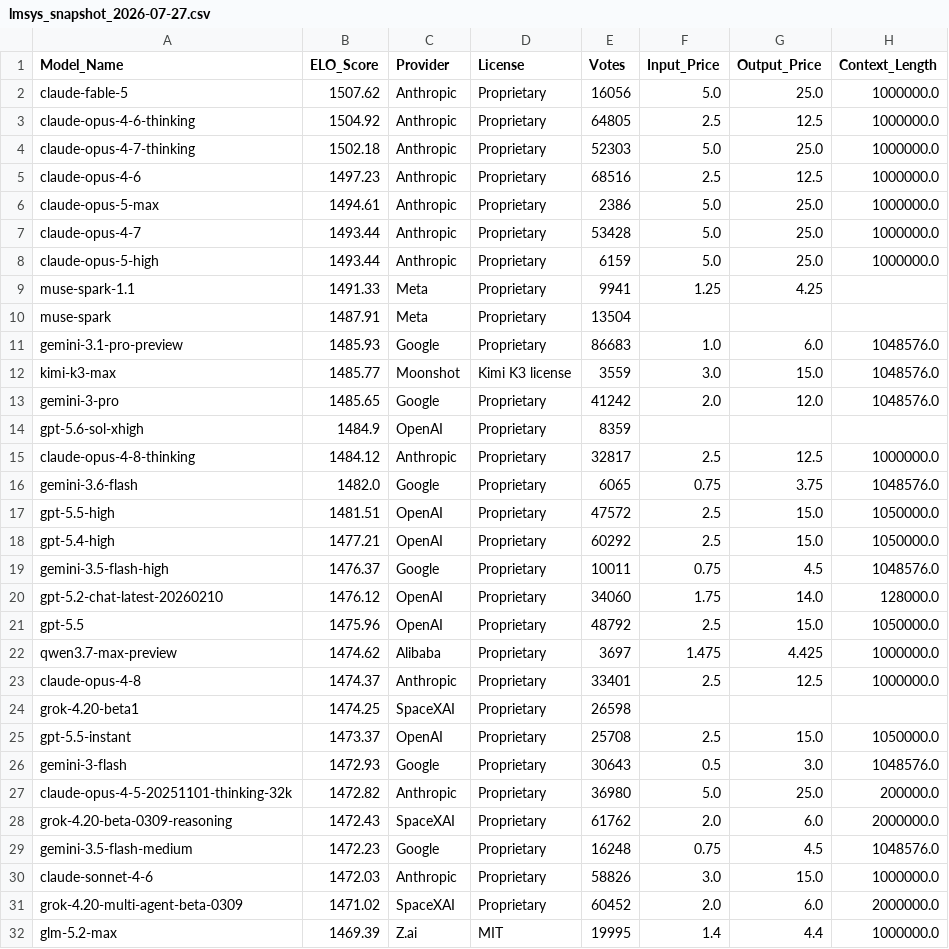
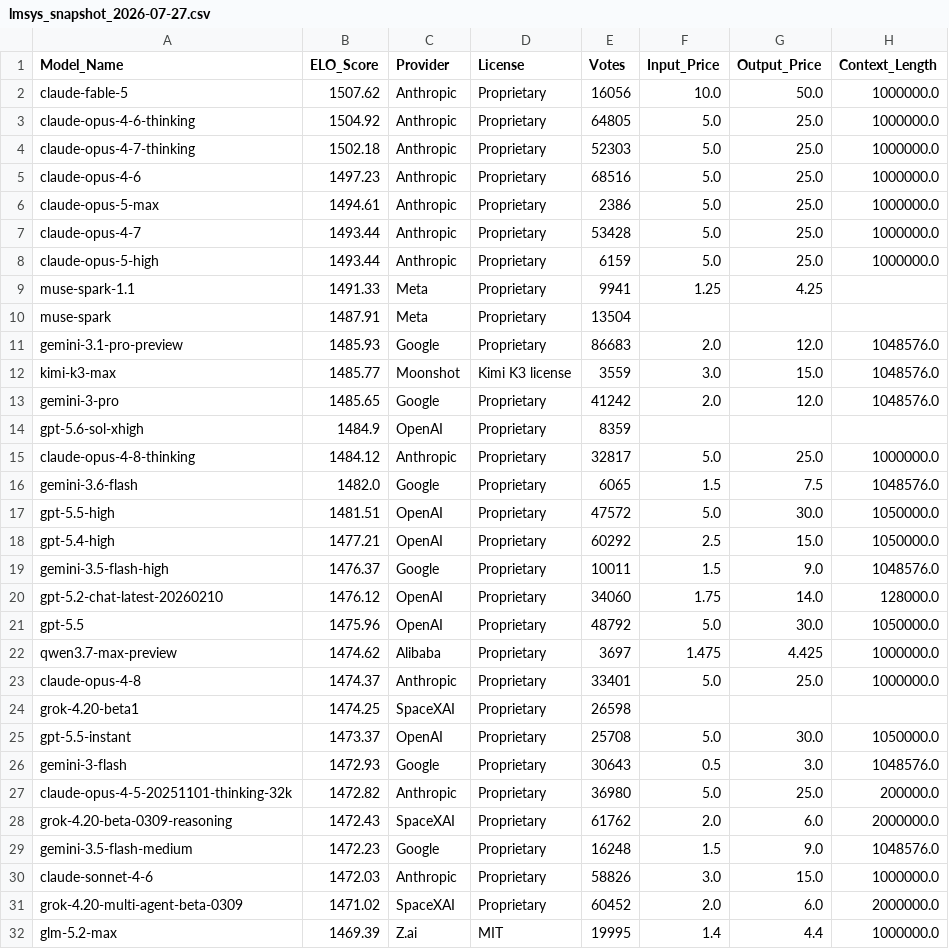
Before and after one commit to kevin-ki/kevin-ki.github.io, a CSV file: data/lmsys_snapshot_2026-07-27.csv, drawn as a sheet; only a part is shown; the diff covers the shown part only.

```diff
--- a/data/lmsys_snapshot_2026-07-27.csv
+++ b/data/lmsys_snapshot_2026-07-27.csv
@@ -1,6 +1,6 @@
 Model_Name,ELO_Score,Provider,License,Votes,Input_Price,Output_Price,Context_Length
-claude-fable-5,1507.62,Anthropic,Proprietary,16056,5.0,25.0,1000000.0
-claude-opus-4-6-thinking,1504.92,Anthropic,Proprietary,64805,2.5,12.5,1000000.0
+claude-fable-5,1507.62,Anthropic,Proprietary,16056,10.0,50.0,1000000.0
+claude-opus-4-6-thinking,1504.92,Anthropic,Proprietary,64805,5.0,25.0,1000000.0
 claude-opus-4-7-thinking,1502.18,Anthropic,Proprietary,52303,5.0,25.0,1000000.0
-claude-opus-4-6,1497.23,Anthropic,Proprietary,68516,2.5,12.5,1000000.0
+claude-opus-4-6,1497.23,Anthropic,Proprietary,68516,5.0,25.0,1000000.0
 claude-opus-5-max,1494.61,Anthropic,Proprietary,2386,5.0,25.0,1000000.0
@@ -10,3 +10,3 @@ muse-spark-1.1,1491.33,Meta,Proprietary,9941,1.25,4.25,
 muse-spark,1487.91,Meta,Proprietary,13504,,,
-gemini-3.1-pro-preview,1485.93,Google,Proprietary,86683,1.0,6.0,1048576.0
+gemini-3.1-pro-preview,1485.93,Google,Proprietary,86683,2.0,12.0,1048576.0
 kimi-k3-max,1485.77,Moonshot,Kimi K3 license,3559,3.0,15.0,1048576.0
@@ -14,13 +14,13 @@ gemini-3-pro,1485.65,Google,Proprietary,41242,2.0,12.0,1048576.0
 gpt-5.6-sol-xhigh,1484.9,OpenAI,Proprietary,8359,,,
-claude-opus-4-8-thinking,1484.12,Anthropic,Proprietary,32817,2.5,12.5,1000000.0
-gemini-3.6-flash,1482.0,Google,Proprietary,6065,0.75,3.75,1048576.0
-gpt-5.5-high,1481.51,OpenAI,Proprietary,47572,2.5,15.0,1050000.0
+claude-opus-4-8-thinking,1484.12,Anthropic,Proprietary,32817,5.0,25.0,1000000.0
+gemini-3.6-flash,1482.0,Google,Proprietary,6065,1.5,7.5,1048576.0
+gpt-5.5-high,1481.51,OpenAI,Proprietary,47572,5.0,30.0,1050000.0
 gpt-5.4-high,1477.21,OpenAI,Proprietary,60292,2.5,15.0,1050000.0
-gemini-3.5-flash-high,1476.37,Google,Proprietary,10011,0.75,4.5,1048576.0
+gemini-3.5-flash-high,1476.37,Google,Proprietary,10011,1.5,9.0,1048576.0
 gpt-5.2-chat-latest-20260210,1476.12,OpenAI,Proprietary,34060,1.75,14.0,128000.0
-gpt-5.5,1475.96,OpenAI,Proprietary,48792,2.5,15.0,1050000.0
+gpt-5.5,1475.96,OpenAI,Proprietary,48792,5.0,30.0,1050000.0
 qwen3.7-max-preview,1474.62,Alibaba,Proprietary,3697,1.475,4.425,1000000.0
-claude-opus-4-8,1474.37,Anthropic,Proprietary,33401,2.5,12.5,1000000.0
+claude-opus-4-8,1474.37,Anthropic,Proprietary,33401,5.0,25.0,1000000.0
 grok-4.20-beta1,1474.25,SpaceXAI,Proprietary,26598,,,
-gpt-5.5-instant,1473.37,OpenAI,Proprietary,25708,2.5,15.0,1050000.0
+gpt-5.5-instant,1473.37,OpenAI,Proprietary,25708,5.0,30.0,1050000.0
 gemini-3-flash,1472.93,Google,Proprietary,30643,0.5,3.0,1048576.0
@@ -28,3 +28,3 @@ claude-opus-4-5-20251101-thinking-32k,1472.82,Anthropic,Proprietary,36980,5.0,25
 grok-4.20-beta-0309-reasoning,1472.43,SpaceXAI,Proprietary,61762,2.0,6.0,2000000.0
-gemini-3.5-flash-medium,1472.23,Google,Proprietary,16248,0.75,4.5,1048576.0
+gemini-3.5-flash-medium,1472.23,Google,Proprietary,16248,1.5,9.0,1048576.0
 claude-sonnet-4-6,1472.03,Anthropic,Proprietary,58826,3.0,15.0,1000000.0
```
Also changed, not shown: 28 edited cells elsewhere in this file.
